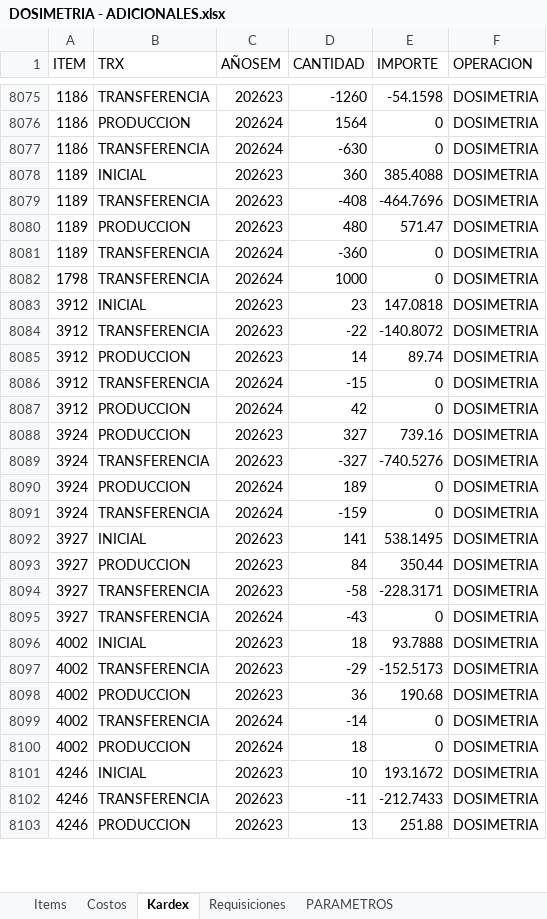
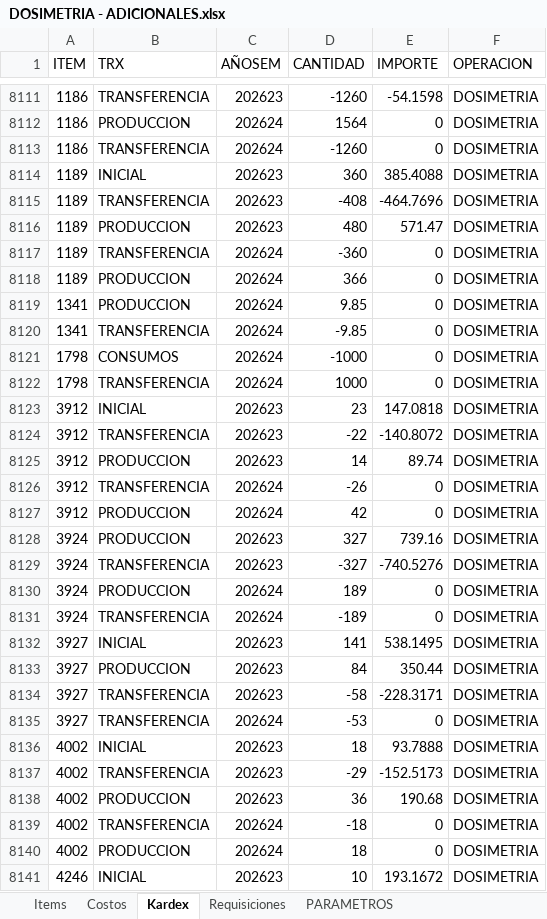
Before and after one commit to AlvaroCornejo/EBC_PEDIDOS_ADICIONALES, an Excel workbook: data/DOSIMETRIA - ADICIONALES.xlsx, sheet Kardex, drawn as a sheet; only a part is shown, gaps mark what is left out; the shorter side is filled out with more unchanged rows; values as stored, in another font and other column widths than the file's, no borders; table styles not drawn; addresses are those after the commit; the diff covers the shown part only; the diff names each change by its address in the sheet, - before the commit and + after, or states it on an @@ line.

```diff
--- a/data/DOSIMETRIA - ADICIONALES.xlsx (sheet Kardex)
+++ b/data/DOSIMETRIA - ADICIONALES.xlsx (sheet Kardex)
-D8113 (CANTIDAD): -630
+D8113 (CANTIDAD): -1260
+row 8118: 1189 | PRODUCCION | 202624 | 366 | 0 | DOSIMETRIA
+row 8119: 1341 | PRODUCCION | 202624 | 9.85 | 0 | DOSIMETRIA
+row 8120: 1341 | TRANSFERENCIA | 202624 | -9.85 | 0 | DOSIMETRIA
+row 8121: 1798 | CONSUMOS | 202624 | -1000 | 0 | DOSIMETRIA
-D8126 (CANTIDAD): -15
+D8126 (CANTIDAD): -26
-D8131 (CANTIDAD): -159
+D8131 (CANTIDAD): -189
-D8135 (CANTIDAD): -43
+D8135 (CANTIDAD): -53
-D8139 (CANTIDAD): -14
+D8139 (CANTIDAD): -18
```
Also changed, not shown: 71 added rows, 1 removed row, 1 moved row and 116 edited cells elsewhere in this sheet, sheet PARAMETROS, data/CDL28 - ADICIONALES.xlsx, data/EBC ITEMS_VENTA.xlsx, 9 other files.
